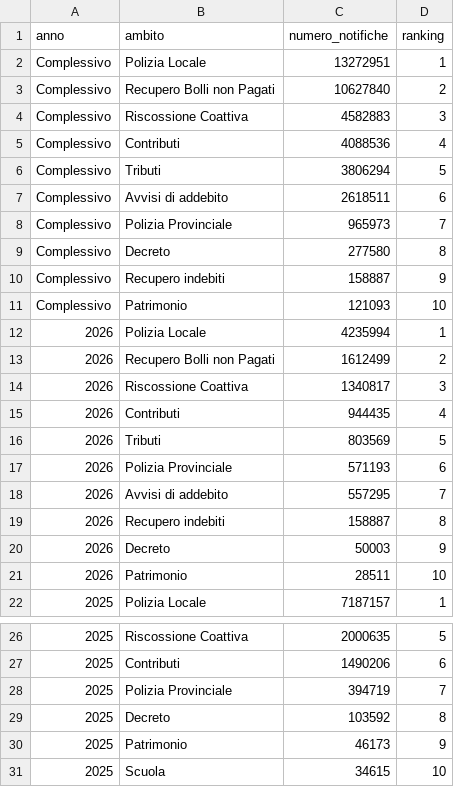
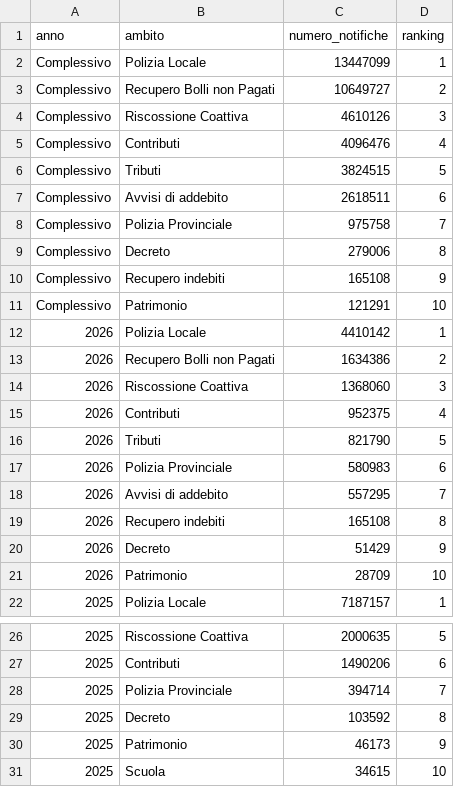
Before and after one commit to MiriamCrudeliniACN/pdnd_opendata, a CSV file: send/data/distribuzione_ambiti_notifiche.csv, drawn as a sheet; only a part is shown, gaps mark what is left out; the diff covers the shown part only.

Commit message:
send/data/distribuzione_ambiti_notifiche.csv updated

```diff
--- a/send/data/distribuzione_ambiti_notifiche.csv
+++ b/send/data/distribuzione_ambiti_notifiche.csv
@@ -1,22 +1,22 @@
 anno,ambito,numero_notifiche,ranking
-Complessivo,Polizia Locale,13272951,1
-Complessivo,Recupero Bolli non Pagati,10627840,2
-Complessivo,Riscossione Coattiva,4582883,3
-Complessivo,Contributi,4088536,4
-Complessivo,Tributi,3806294,5
+Complessivo,Polizia Locale,13447099,1
+Complessivo,Recupero Bolli non Pagati,10649727,2
+Complessivo,Riscossione Coattiva,4610126,3
+Complessivo,Contributi,4096476,4
+Complessivo,Tributi,3824515,5
 Complessivo,Avvisi di addebito,2618511,6
-Complessivo,Polizia Provinciale,965973,7
-Complessivo,Decreto,277580,8
-Complessivo,Recupero indebiti,158887,9
-Complessivo,Patrimonio,121093,10
-2026,Polizia Locale,4235994,1
-2026,Recupero Bolli non Pagati,1612499,2
-2026,Riscossione Coattiva,1340817,3
-2026,Contributi,944435,4
-2026,Tributi,803569,5
-2026,Polizia Provinciale,571193,6
+Complessivo,Polizia Provinciale,975758,7
+Complessivo,Decreto,279006,8
+Complessivo,Recupero indebiti,165108,9
+Complessivo,Patrimonio,121291,10
+2026,Polizia Locale,4410142,1
+2026,Recupero Bolli non Pagati,1634386,2
+2026,Riscossione Coattiva,1368060,3
+2026,Contributi,952375,4
+2026,Tributi,821790,5
+2026,Polizia Provinciale,580983,6
 2026,Avvisi di addebito,557295,7
-2026,Recupero indebiti,158887,8
-2026,Decreto,50003,9
-2026,Patrimonio,28511,10
+2026,Recupero indebiti,165108,8
+2026,Decreto,51429,9
+2026,Patrimonio,28709,10
 2025,Polizia Locale,7187157,1
@@ -27,3 +27,3 @@ Complessivo,Patrimonio,121093,10
 2025,Contributi,1490206,6
-2025,Polizia Provinciale,394719,7
+2025,Polizia Provinciale,394714,7
 2025,Decreto,103592,8
```
Also changed, not shown: 1 edited cell elsewhere in this file.
